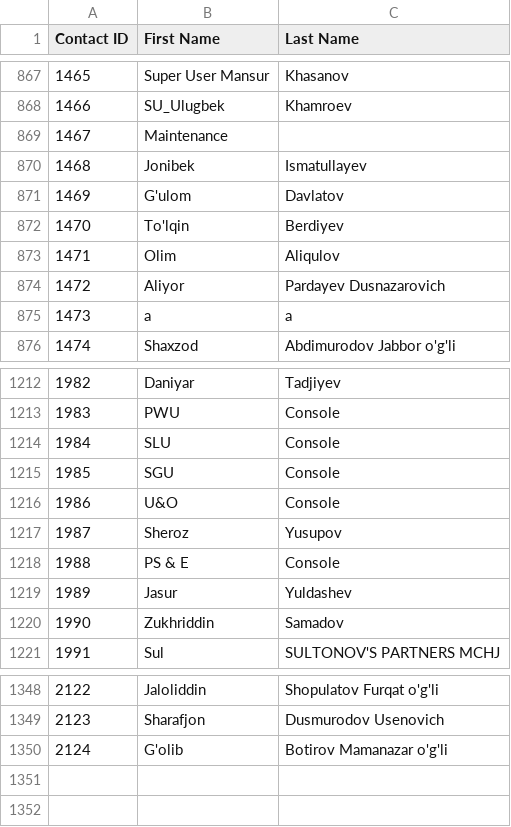
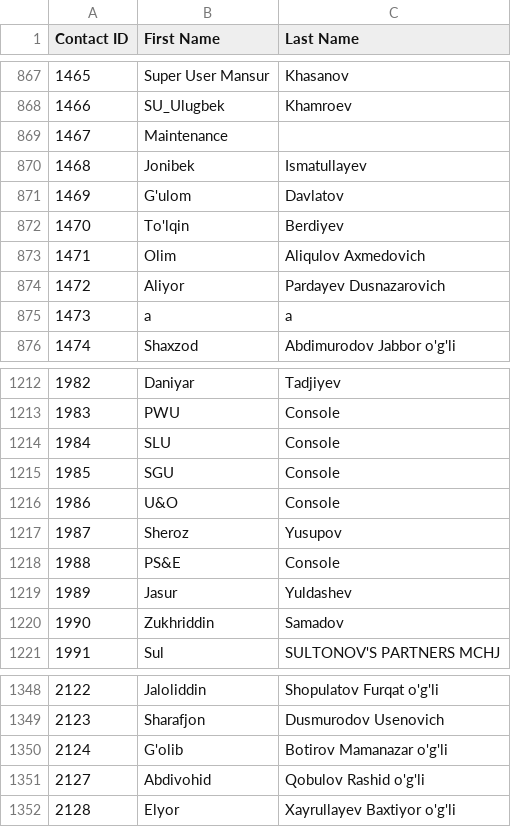
Before and after one commit to isTeamoor/mData, a CSV file: app/database/csv/ccc_cm_contactID.csv, drawn as a sheet; only a part is shown, gaps mark what is left out.

```diff
--- a/app/database/csv/ccc_cm_contactID.csv
+++ b/app/database/csv/ccc_cm_contactID.csv
@@ -872,3 +872,3 @@
 1470,To'lqin,Berdiyev
-1471,Olim,Aliqulov
+1471,Olim,Aliqulov Axmedovich
 1472,Aliyor,Pardayev Dusnazarovich
@@ -1217,3 +1217,3 @@
 1987,Sheroz,Yusupov
-1988,PS & E,Console
+1988,PS&E,Console
 1989,Jasur,Yuldashev
@@ -1350 +1350,3 @@
 2124,G'olib,Botirov Mamanazar o'g'li
+2127, Abdivohid,Qobulov Rashid o'g'li
+2128,Elyor,Xayrullayev Baxtiyor o'g'li
```
Also changed, not shown: app/database/csv/ccc_cm_uom.csv, app/database/csv/ccc_rq_approvalPath.csv, 20 other files.
